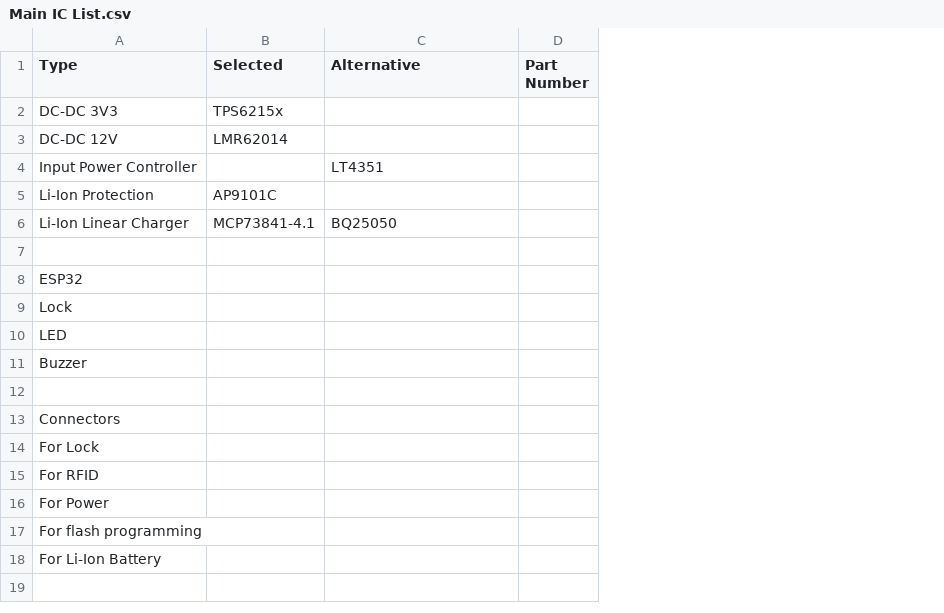
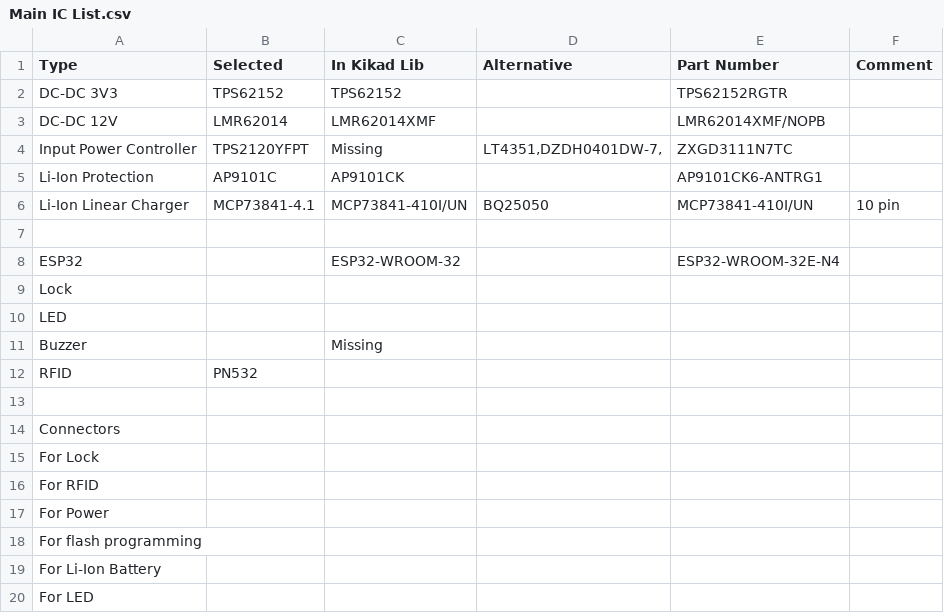
Before and after one commit to vitaliy2034/LampaPass-STD-Board, a CSV file: Documentation/Component Selection/Main IC List.csv, drawn as a sheet; removed rows and columns are numbered as before the commit, all else as after; the diff names each change by its address in the sheet, - before the commit and + after, or states it on an @@ line.

Commit message:
Added symbol for Li-Ion battery charger. Selected power switch IC.

```diff
--- a/Documentation/Component Selection/Main IC List.csv
+++ b/Documentation/Component Selection/Main IC List.csv
+column C (In Kikad Lib), rows 2-11: TPS62152 | LMR62014XMF | Missing | AP9101CK | MCP73841-410I/UN |  | ESP32-WROOM-32 |  |  | Missing
-column D (Part Number), empty
+column E (Part Number), rows 2-8: TPS62152RGTR | LMR62014XMF/NOPB | ZXGD3111N7TC | AP9101CK6-ANTRG1 | MCP73841-410I/UN |  | ESP32-WROOM-32E-N4
+column F (Comment), row 6: 10 pin
-B2 (Selected): TPS6215x
+B2 (Selected): TPS62152
-B4 (Selected): (empty)
+B4 (Selected): TPS2120YFPT
-D4 (Alternative): LT4351
+D4 (Alternative): LT4351,DZDH0401DW-7,
+row 12: RFID | PN532
+row 20: For LED
```
Also changed, not shown: 3 other files.
